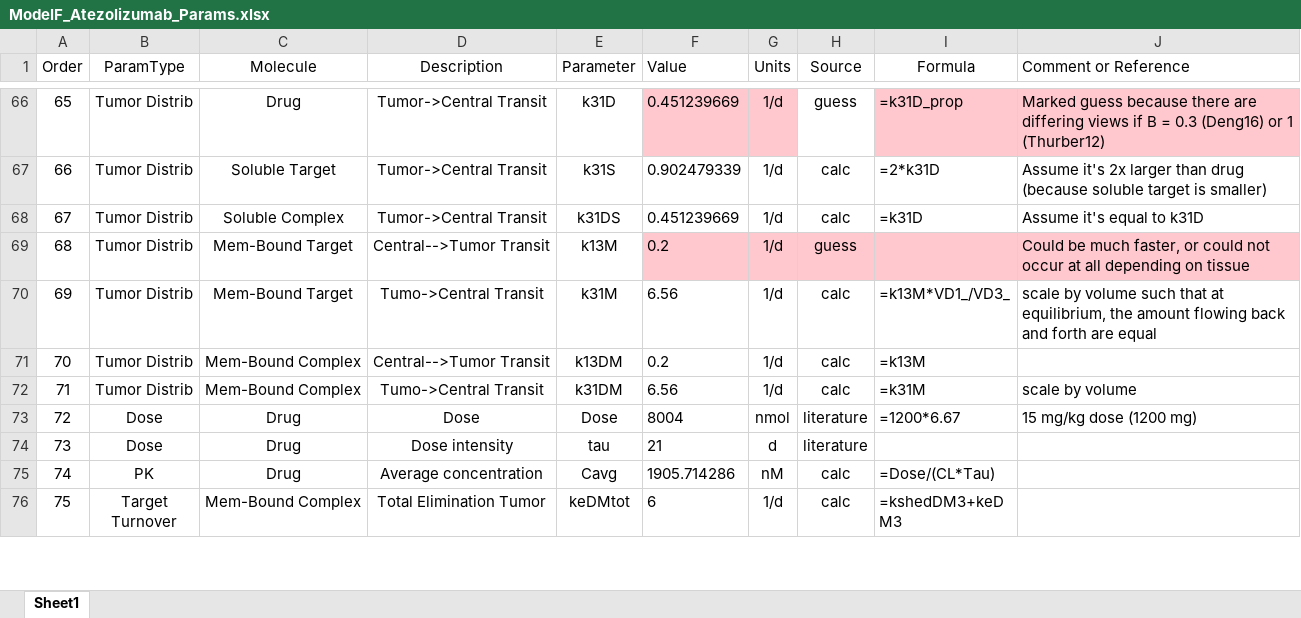
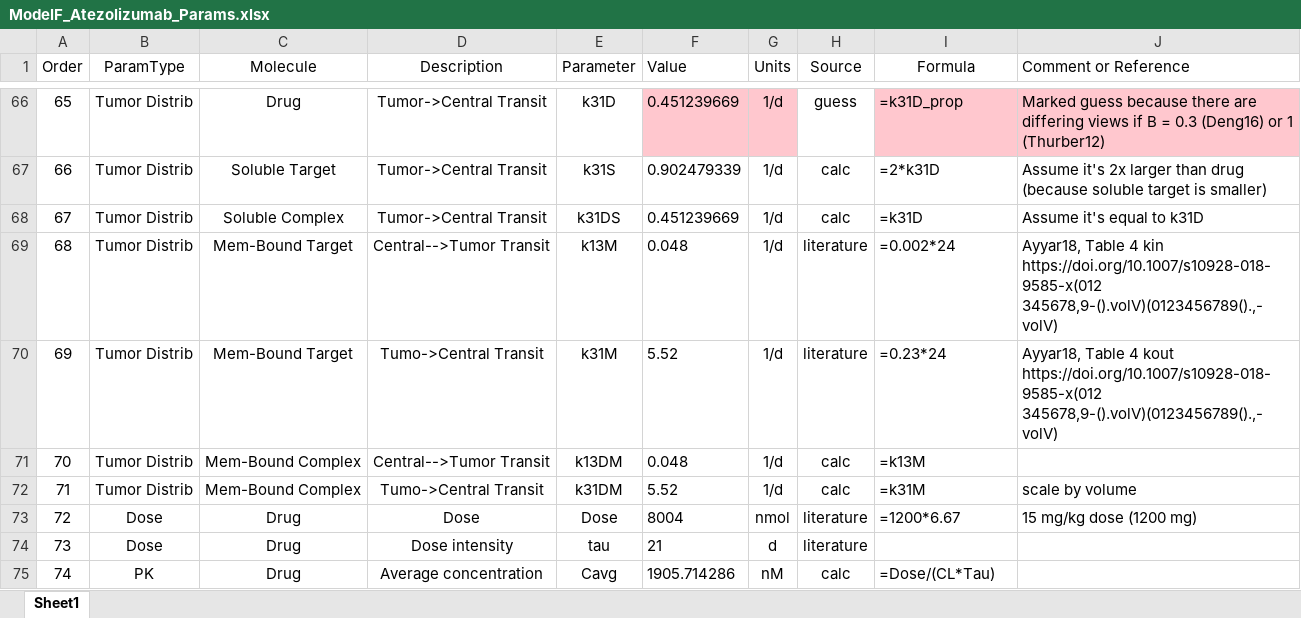
Before and after one commit to iamstein/TumorModeling, an Excel workbook: data/ModelF_Atezolizumab_Params.xlsx, sheet Sheet1, drawn as a sheet; only a part is shown, gaps mark what is left out; the shorter side is filled out with more unchanged rows; values as stored, in another font and other column widths than the file's, no borders; conditional formats and table styles not drawn; the diff names each change by its address in the sheet, - before the commit and + after, or states it on an @@ line.

Commit message:
Use Ayyar18 for lymphocyte trafficking

```diff
--- a/data/ModelF_Atezolizumab_Params.xlsx (sheet Sheet1)
+++ b/data/ModelF_Atezolizumab_Params.xlsx (sheet Sheet1)
-F69 (Value): 0.2
+F69 (Value): 0.048
-F69:J69 fill: #FFC7CE
+F69:J69 fill: none
-H69 (Source): guess
+H69 (Source): literature
-I69 (Formula): (empty)
+I69 (Formula): =0.002*24
-J69 (Comment or Reference): Could be much faster, or could not occur at all depending on tissue
+J69 (Comment or Reference): Ayyar18, Table 4 kin https://doi.org/10.1007/s10928-018-9585-x(012 345678,9-().volV)(0123456789().,-volV)
-F70 (Value): 6.56
+F70 (Value): 5.52
-H70 (Source): calc
+H70 (Source): literature
-I70 (Formula): =k13M*VD1_/VD3_
+I70 (Formula): =0.23*24
-J70 (Comment or Reference): scale by volume such that at equilibrium, the amount flowing back and forth are equal
+J70 (Comment or Reference): Ayyar18, Table 4 kout https://doi.org/10.1007/s10928-018-9585-x(012 345678,9-().volV)(0123456789().,-volV)
-F71 (Value): 0.2
+F71 (Value): 0.048
-F72 (Value): 6.56
+F72 (Value): 5.52
```
Also changed, not shown: data/ModelF_Pembrolizumab_Params.xlsx.
